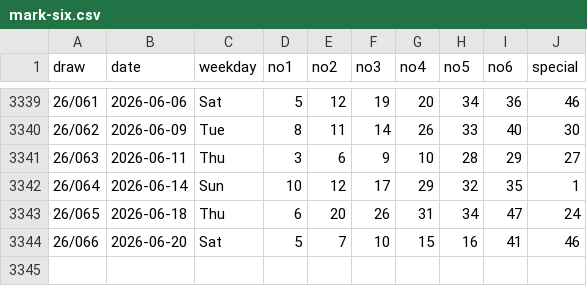
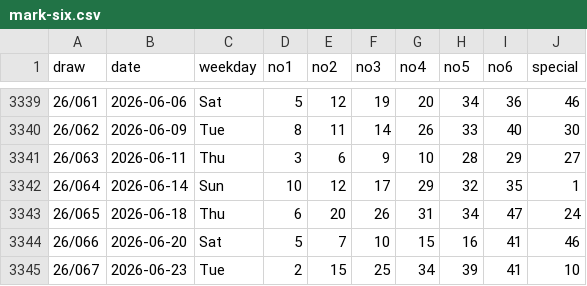
Before and after one commit to sleepingarhat/hk-mark-six-2002-now, a CSV file: data/mark-six.csv, drawn as a sheet; only a part is shown, gaps mark what is left out; the diff names each change by its address in the sheet, - before the commit and + after, or states it on an @@ line.

```diff
--- a/data/mark-six.csv
+++ b/data/mark-six.csv
+row 3345: 26/067 | 2026-06-23 | Tue | 2 | 15 | 25 | 34 | 39 | 41 | 10
```
Also changed, not shown: 2 other files.
